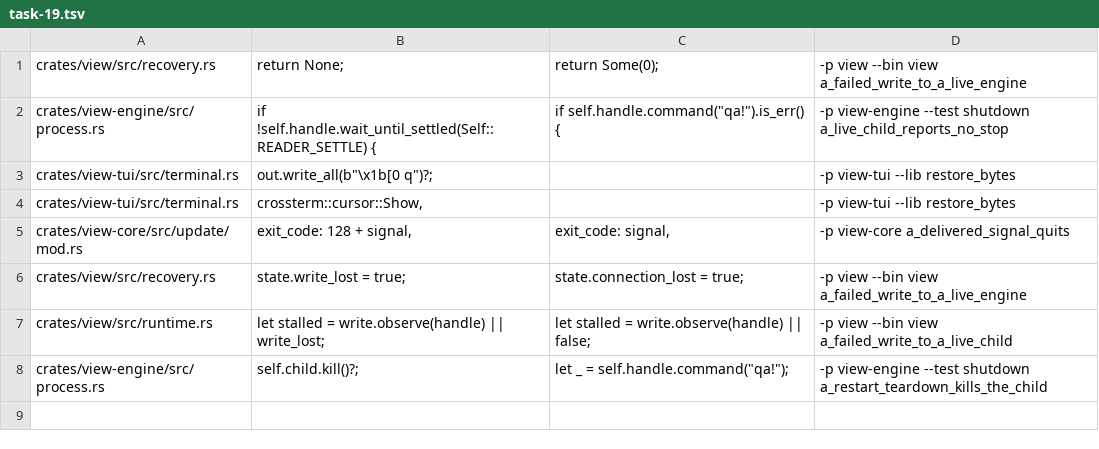
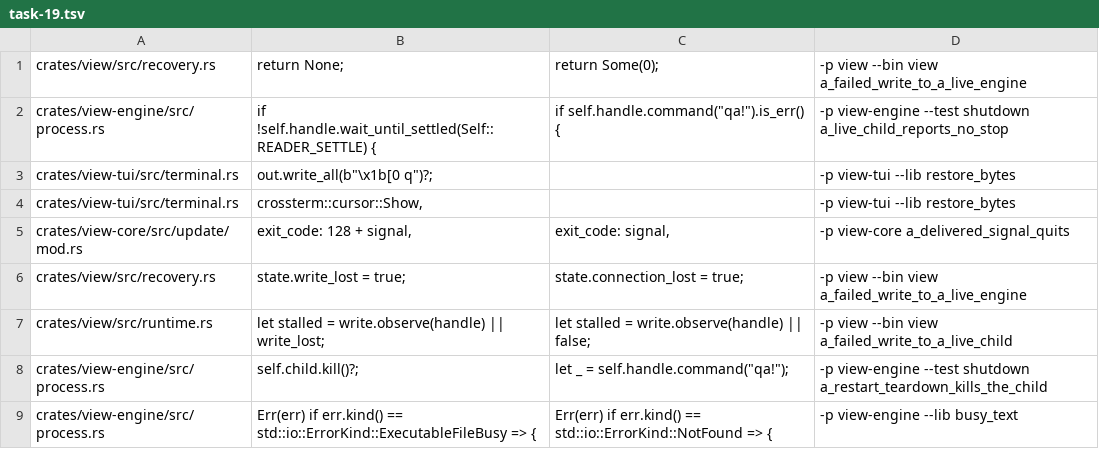
Before and after one commit to tj-smith47/view, a TSV file: .claude/mutations/task-19.tsv, drawn as a sheet; the diff names each change by its address in the sheet, - before the commit and + after, or states it on an @@ line.

Commit message:
fix(engine): a program another process is still writing is waited out, not reported broken
An exec is refused with ETXTBSY while any process holds a write descriptor
on the program file, which says nothing about the program: the window
belongs to that writer's own startup and closes on its own. Two places it
bites -- an editor started moments after an installer wrote its binary, and
this tree's own suite, where parallel test threads write executables while
their siblings fork -- both saw a spawn fail permanently on a program that
runs a millisecond later. checktime_live's privilege-dropping wrapper was
the one that flaked.

The spawn now retries past it, bounded to roughly 150ms so a file genuinely
held open for writing still surfaces as an error rather than as a spawn that
never returns.

No paint or dispatch path changes: the retry is reached only by a spawn that
was already going to fail, and a spawn that succeeds first time takes the
same single call it always did.

```diff
--- a/.claude/mutations/task-19.tsv
+++ b/.claude/mutations/task-19.tsv
+row 9: crates/view-engine/src/process.rs | Err(err) if err.kind() == std::io::ErrorKind::ExecutableFileBusy => { | Err(err) if err.kind() == std::io::ErrorKind::NotFound => { | -p view-engine --lib busy_text
```
Also changed, not shown: 1 other file.
